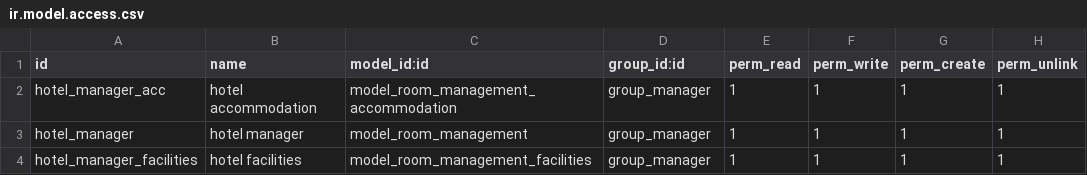
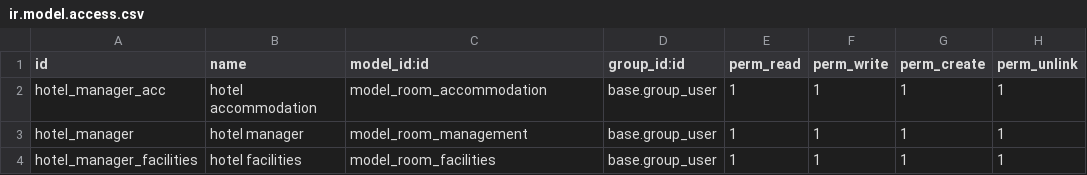
Before and after one commit to cheer-g/Hotel_Room_Management, a CSV file: security/ir.model.access.csv, drawn as a sheet.

Commit message:
[ADD] Expected Days, Date field, Changed model names

```diff
--- a/security/ir.model.access.csv
+++ b/security/ir.model.access.csv
@@ -1,4 +1,4 @@
 id,name,model_id:id,group_id:id,perm_read,perm_write,perm_create,perm_unlink
-hotel_manager_acc,hotel accommodation,model_room_management_accommodation,group_manager,1,1,1,1
-hotel_manager,hotel manager,model_room_management,group_manager,1,1,1,1
-hotel_manager_facilities,hotel facilities,model_room_management_facilities,group_manager,1,1,1,1
+hotel_manager_acc,hotel accommodation,model_room_accommodation,base.group_user,1,1,1,1
+hotel_manager,hotel manager,model_room_management,base.group_user,1,1,1,1
+hotel_manager_facilities,hotel facilities,model_room_facilities,base.group_user,1,1,1,1
```
Also changed, not shown: 7 other files.
